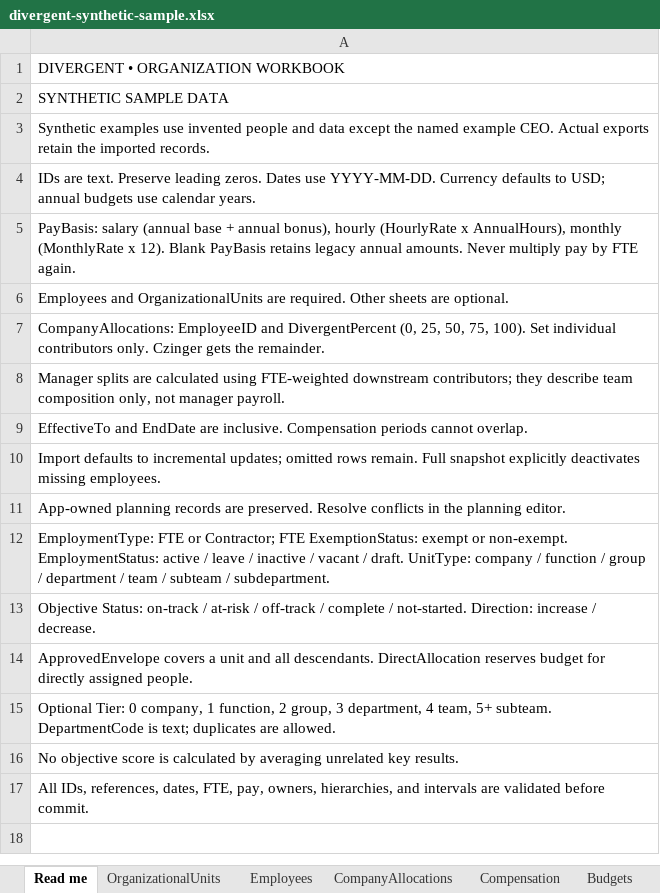
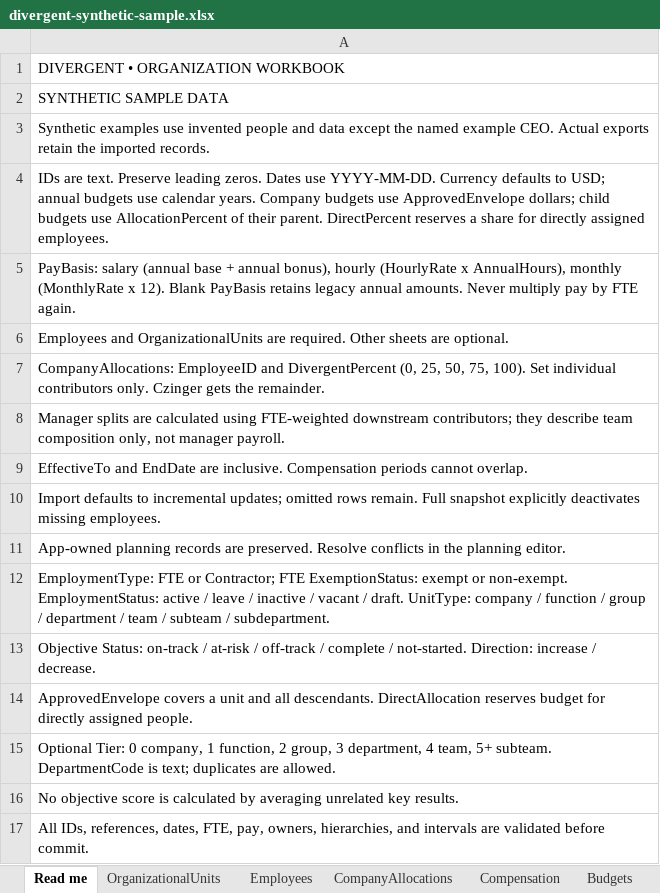
Before and after one commit to Mckell2010/CS50, an Excel workbook: examples/divergent-synthetic-sample.xlsx, sheet Read me, drawn as a sheet; values as stored, in another font and other column widths than the file's, no borders; the diff names each change by its address in the sheet, - before the commit and + after, or states it on an @@ line.

Commit message:
Allocate subbudgets by parent percentage with cascading dollar totals

```diff
--- a/examples/divergent-synthetic-sample.xlsx (sheet Read me)
+++ b/examples/divergent-synthetic-sample.xlsx (sheet Read me)
-A4: …calendar years.
+A4: …calendar years. Company budgets use ApprovedEnvelope dollars; child budgets use AllocationPercent of their parent. DirectPercent reserves a share for directly assigned employees.
```
Also changed, not shown: sheet KeyResults, sheet Budgets, examples/divergent-template.xlsx, 13 other files.
